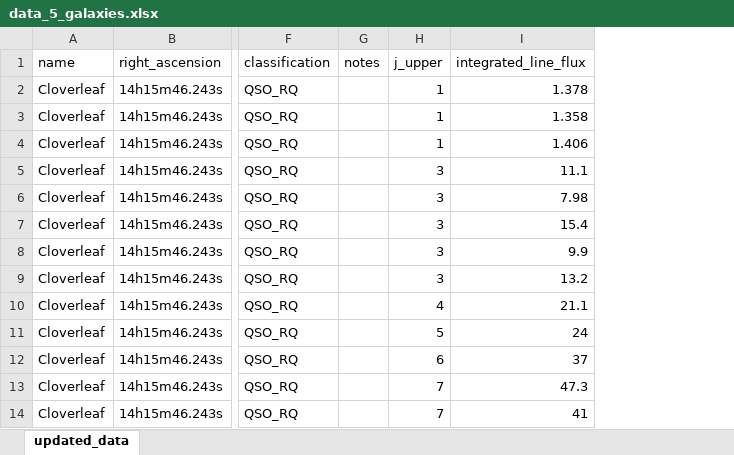
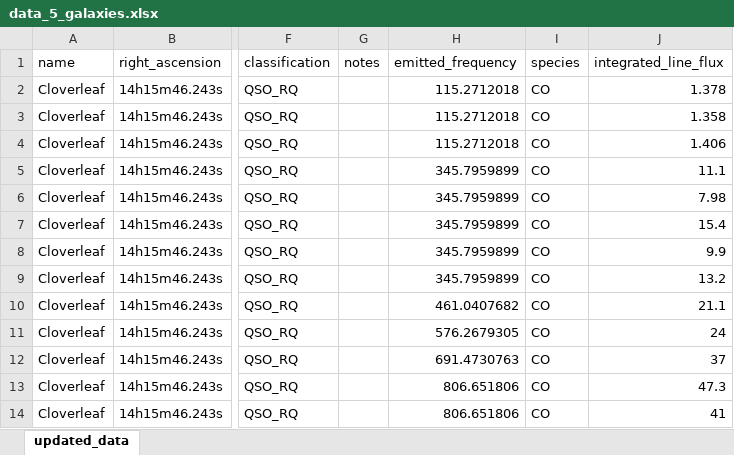
Before and after one commit to UladzimirTreihis/spectral_line_detection_database, an Excel workbook: flask-back-end/data_5_galaxies.xlsx, sheet updated_data, drawn as a sheet; only a part is shown, gaps mark what is left out; values as stored, in another font and other column widths than the file's, no borders; removed rows and columns are numbered as before the commit, all else as after; the diff names each change by its address in the sheet, - before the commit and + after, or states it on an @@ line.

Commit message:
changed to emitted_frequency

```diff
--- a/flask-back-end/data_5_galaxies.xlsx (sheet updated_data)
+++ b/flask-back-end/data_5_galaxies.xlsx (sheet updated_data)
-column H (j_upper), rows 2-14: 1 | 1 | 1 | 3 | 3 | 3 | 3 | 3 | 4 | 5 | 6 | 7 | 7
+column H (emitted_frequency), rows 2-14: 115.2712018 | 115.2712018 | 115.2712018 | 345.7959899 | 345.7959899 | 345.7959899 | 345.7959899 | 345.7959899 | 461.0407682 | 576.2679305 | 691.4730763 | 806.651806 | 806.651806
+column I (species), rows 2-14: all CO
```
Also changed, not shown: 15 other files.
